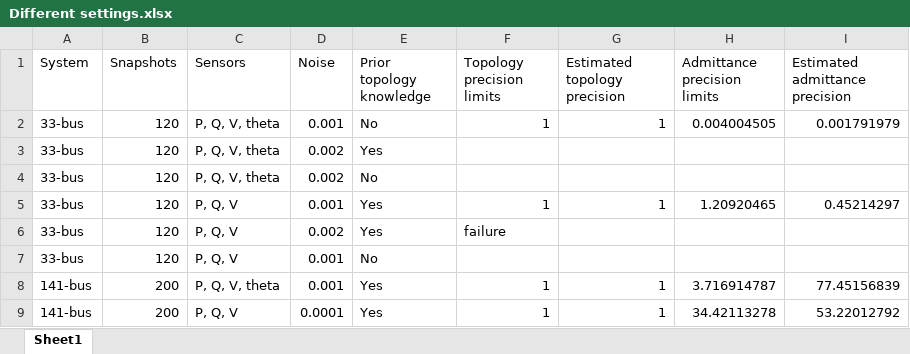
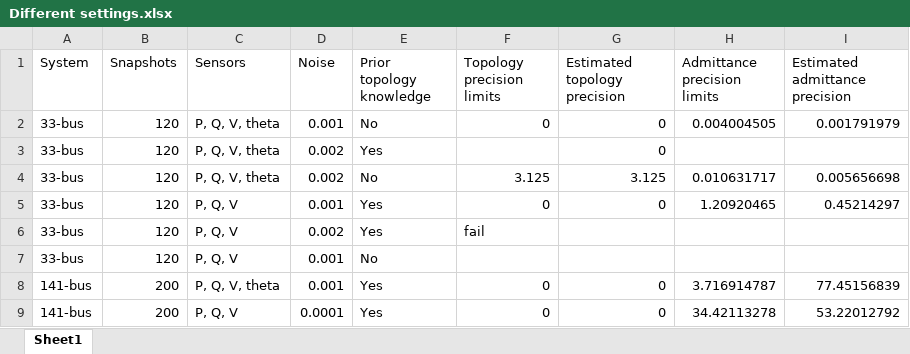
Before and after one commit to YuxiaoLiu/distribution_system_identification_theoretical_limit, an Excel workbook: excel/Different settings.xlsx, sheet Sheet1, drawn as a sheet; values as stored, in another font and other column widths than the file's, no borders; the diff names each change by its address in the sheet, - before the commit and + after, or states it on an @@ line.

```diff
--- a/excel/Different settings.xlsx (sheet Sheet1)
+++ b/excel/Different settings.xlsx (sheet Sheet1)
-F2 (Topology precision limits): 1
+F2 (Topology precision limits): 0
-G2 (Estimated topology precision): 1
+G2 (Estimated topology precision): 0
-G3 (Estimated topology precision): (empty)
+G3 (Estimated topology precision): 0
-F4 (Topology precision limits): (empty)
+F4 (Topology precision limits): 3.125
-G4 (Estimated topology precision): (empty)
+G4 (Estimated topology precision): 3.125
-H4 (Admittance precision limits): (empty)
+H4 (Admittance precision limits): 0.010631717
-I4 (Estimated admittance precision): (empty)
+I4 (Estimated admittance precision): 0.005656698
-F5 (Topology precision limits): 1
+F5 (Topology precision limits): 0
-G5 (Estimated topology precision): 1
+G5 (Estimated topology precision): 0
-F6 (Topology precision limits): failure
+F6 (Topology precision limits): fail
-F8:F9 (Topology precision limits): 1
+F8:F9 (Topology precision limits): 0
-G8:G9 (Estimated topology precision): 1
+G8:G9 (Estimated topology precision): 0
```
Also changed, not shown: 4 other files.
